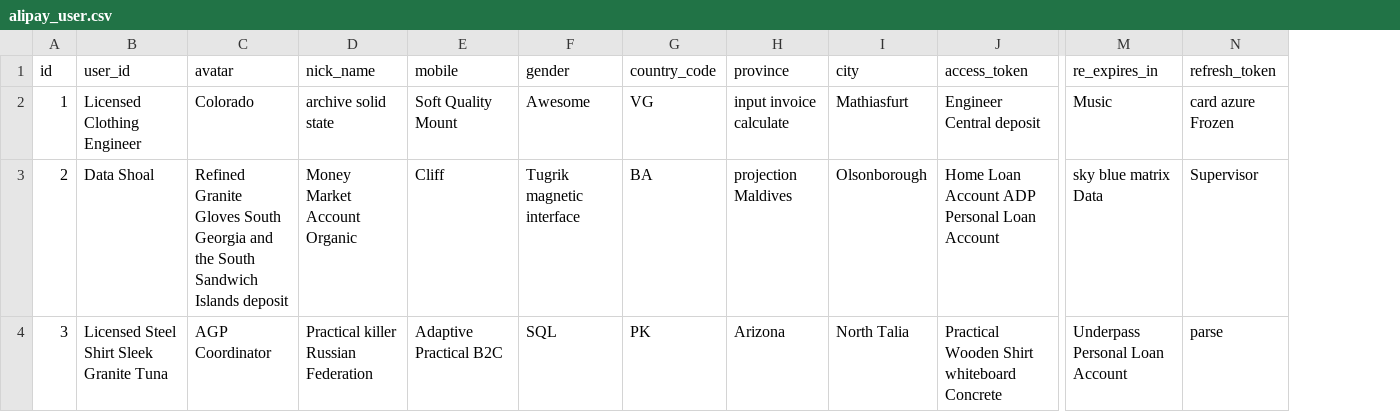
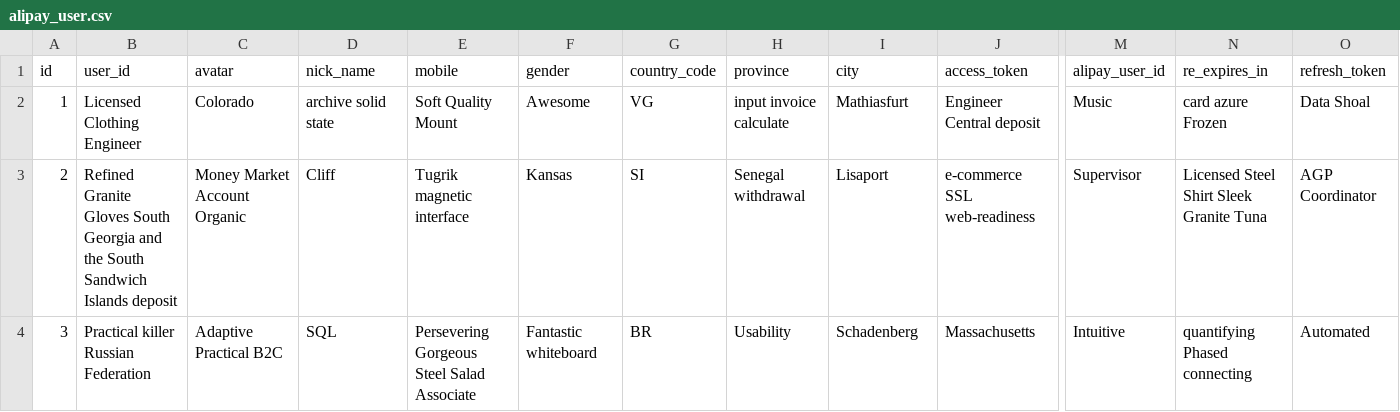
Before and after one commit to bit-star/rs, a CSV file: src/main/resources/config/liquibase/fake-data/alipay_user.csv, drawn as a sheet; only a part is shown, gaps mark what is left out; addresses are those after the commit; the diff covers the shown part only; the diff names each change by its address in the sheet, - before the commit and + after, or states it on an @@ line.

```diff
--- a/src/main/resources/config/liquibase/fake-data/alipay_user.csv
+++ b/src/main/resources/config/liquibase/fake-data/alipay_user.csv
+column M (alipay_user_id), rows 2-4: Music | Supervisor | Intuitive
-N2 (re_expires_in): Music
+N2 (re_expires_in): card azure Frozen
-O2 (refresh_token): card azure Frozen
+O2 (refresh_token): Data Shoal
-B3 (user_id): Data Shoal
+B3 (user_id): Refined Granite Gloves South Georgia and the South Sandwich Islands deposit
-C3 (avatar): Refined Granite Gloves South Georgia and the South Sandwich Islands deposit
+C3 (avatar): Money Market Account Organic
-D3 (nick_name): Money Market Account Organic
+D3 (nick_name): Cliff
-E3 (mobile): Cliff
+E3 (mobile): Tugrik magnetic interface
-F3 (gender): Tugrik magnetic interface
+F3 (gender): Kansas
-G3 (country_code): BA
+G3 (country_code): SI
-H3 (province): projection Maldives
+H3 (province): Senegal withdrawal
-I3 (city): Olsonborough
+I3 (city): Lisaport
-J3 (access_token): Home Loan Account ADP Personal Loan Account
+J3 (access_token): e-commerce SSL web-readiness
-N3 (re_expires_in): sky blue matrix Data
+N3 (re_expires_in): Licensed Steel Shirt Sleek Granite Tuna
-O3 (refresh_token): Supervisor
+O3 (refresh_token): AGP Coordinator
-B4 (user_id): Licensed Steel Shirt Sleek Granite Tuna
+B4 (user_id): Practical killer Russian Federation
-C4 (avatar): AGP Coordinator
+C4 (avatar): Adaptive Practical B2C
-D4 (nick_name): Practical killer Russian Federation
+D4 (nick_name): SQL
-E4 (mobile): Adaptive Practical B2C
+E4 (mobile): Persevering Gorgeous Steel Salad Associate
-F4 (gender): SQL
+F4 (gender): Fantastic whiteboard
-G4 (country_code): PK
+G4 (country_code): BR
-H4 (province): Arizona
+H4 (province): Usability
-I4 (city): North Talia
+I4 (city): Schadenberg
-J4 (access_token): Practical Wooden Shirt whiteboard Concrete
+J4 (access_token): Massachusetts
-N4 (re_expires_in): Underpass Personal Loan Account
+N4 (re_expires_in): quantifying Phased connecting
-O4 (refresh_token): parse
+O4 (refresh_token): Automated
```
Also changed, not shown: 95 edited cells elsewhere in this file, src/main/resources/config/liquibase/fake-data/commodity.csv, src/main/resources/config/liquibase/fake-data/item_lease_cycle.csv, 16 other files.
